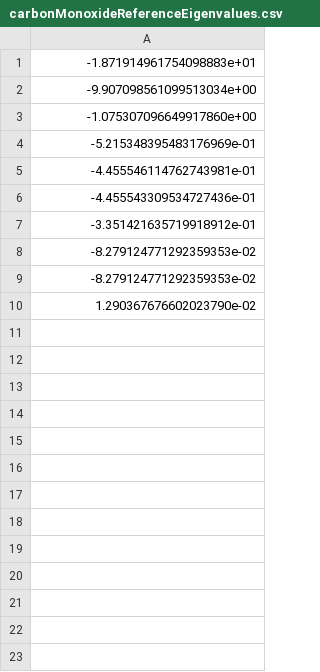
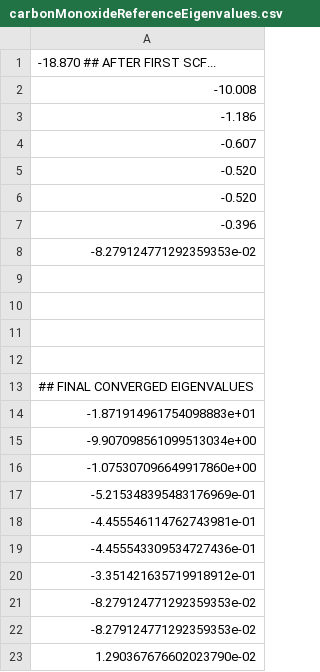
Before and after one commit to njvaughn/Treecode-Accelerated-Green-Iteration, a CSV file: 3D-GreenIterations/adaptiveMesh/src/utilities/molecularConfigurations/carbonMonoxideReferenceEigenvalues.csv, drawn as a sheet; the diff names each change by its address in the sheet, - before the commit and + after, or states it on an @@ line.

```diff
--- a/3D-GreenIterations/adaptiveMesh/src/utilities/molecularConfigurations/carbonMonoxideReferenceEigenvalues.csv
+++ b/3D-GreenIterations/adaptiveMesh/src/utilities/molecularConfigurations/carbonMonoxideReferenceEigenvalues.csv
+row 1: -18.870 ## AFTER FIRST SCF...
+row 2: -10.008
+row 3: -1.186
+row 4: -0.607
+row 5: -0.520
+row 6: -0.520
+row 7: -0.396
+row 8: -8.279124771292359353e-02
+row 9: (empty)
+row 10: (empty)
+row 11: (empty)
+row 12: (empty)
+row 13: ## FINAL CONVERGED EIGENVALUES
```
Also changed, not shown: 10 other files.
